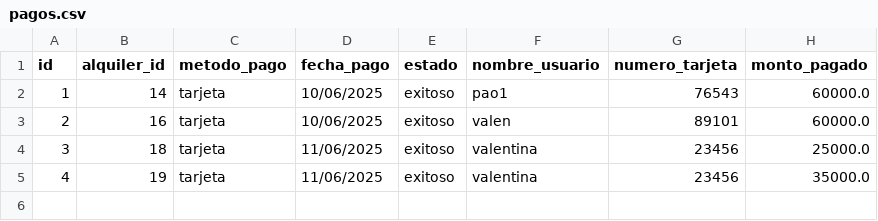
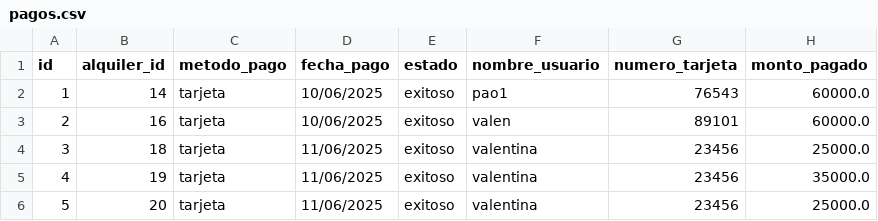
Before and after one commit to valengodoy/alquilerVehiculos, a CSV file: data/pagos.csv, drawn as a sheet.

```diff
--- a/data/pagos.csv
+++ b/data/pagos.csv
@@ -5 +5,2 @@ id,alquiler_id,metodo_pago,fecha_pago,estado,nombre_usuario,numero_tarjeta,monto
 4,19,tarjeta,11/06/2025,exitoso,valentina,23456,35000.0
+5,20,tarjeta,11/06/2025,exitoso,valentina,23456,25000.0
```
Also changed, not shown: data/alquileres.csv, 1 other file.
